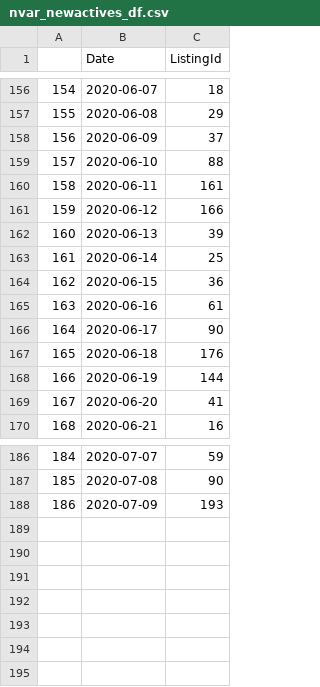
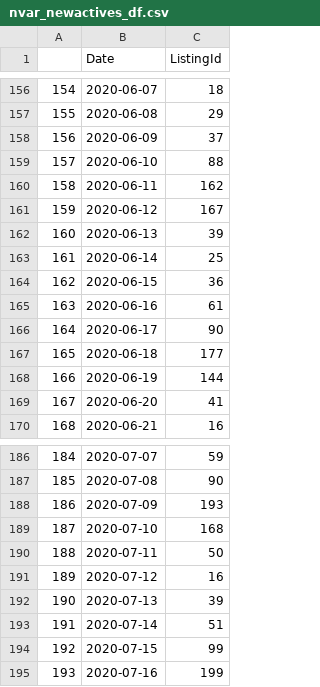
Before and after one commit to kwaters126/cra_nvar, a CSV file: nvar_newactives_df.csv, drawn as a sheet; only a part is shown, gaps mark what is left out.

```diff
--- a/nvar_newactives_df.csv
+++ b/nvar_newactives_df.csv
@@ -159,4 +159,4 @@
 157,2020-06-10,88
-158,2020-06-11,161
-159,2020-06-12,166
+158,2020-06-11,162
+159,2020-06-12,167
 160,2020-06-13,39
@@ -166,3 +166,3 @@
 164,2020-06-17,90
-165,2020-06-18,176
+165,2020-06-18,177
 166,2020-06-19,144
@@ -188 +188,8 @@
 186,2020-07-09,193
+187,2020-07-10,168
+188,2020-07-11,50
+189,2020-07-12,16
+190,2020-07-13,39
+191,2020-07-14,51
+192,2020-07-15,99
+193,2020-07-16,199
```
Also changed, not shown: NVAR_newpendings_df.csv.
